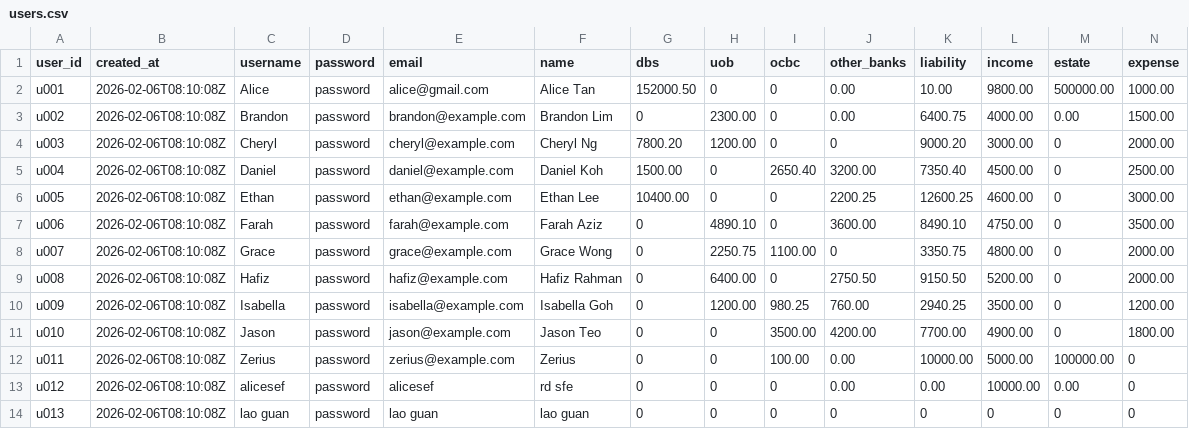
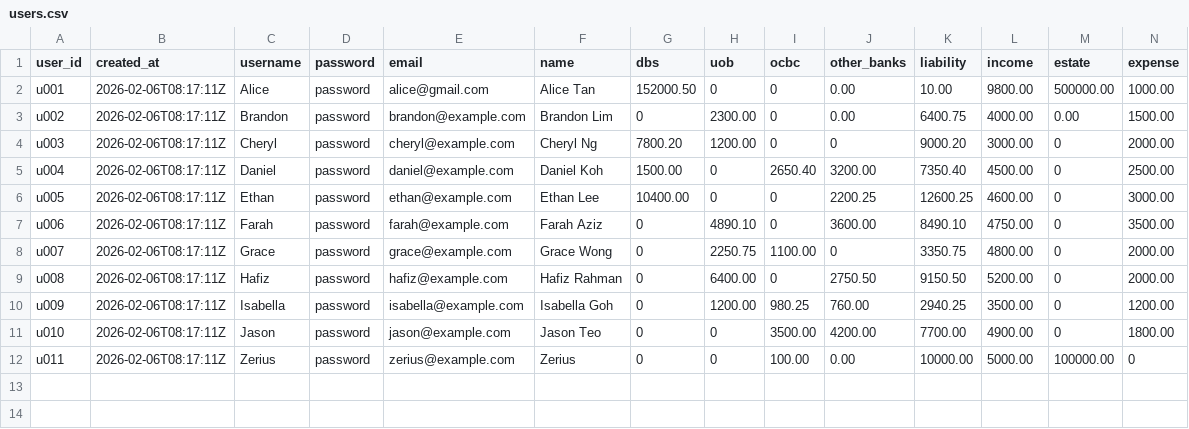
Before and after one commit to Zerius7733/FinTech, a CSV file: backend/csv_data/users.csv, drawn as a sheet; only a part is shown; rows hold the shown columns only; the diff names each change by its address in the sheet, - before the commit and + after, or states it on an @@ line.

Commit message:
remove redundant users

```diff
--- a/backend/csv_data/users.csv
+++ b/backend/csv_data/users.csv
-B2:B12 (created_at): 2026-02-06T08:10:08Z
+B2:B12 (created_at): 2026-02-06T08:17:11Z
-row 13: u012 | 2026-02-06T08:10:08Z | alicesef | password | alicesef | rd sfe | 0 | 0 | 0 | 0.00 | 0.00 | 10000.00 | 0.00 | 0
-row 14: u013 | 2026-02-06T08:10:08Z | lao guan | password | lao guan | lao guan | 0 | 0 | 0 | 0 | 0 | 0 | 0 | 0
```
Also changed, not shown: 1 other file.
